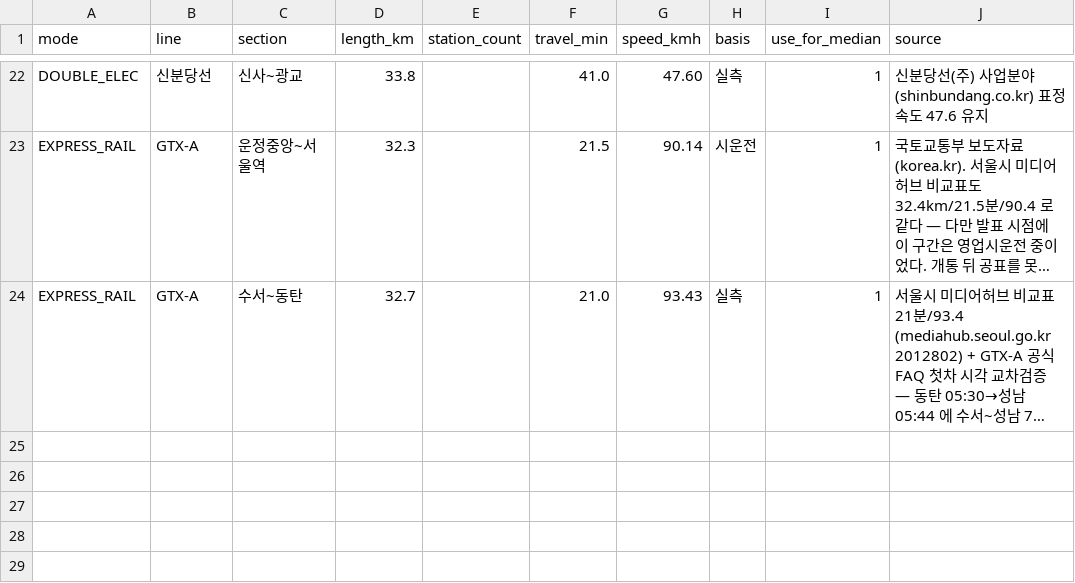
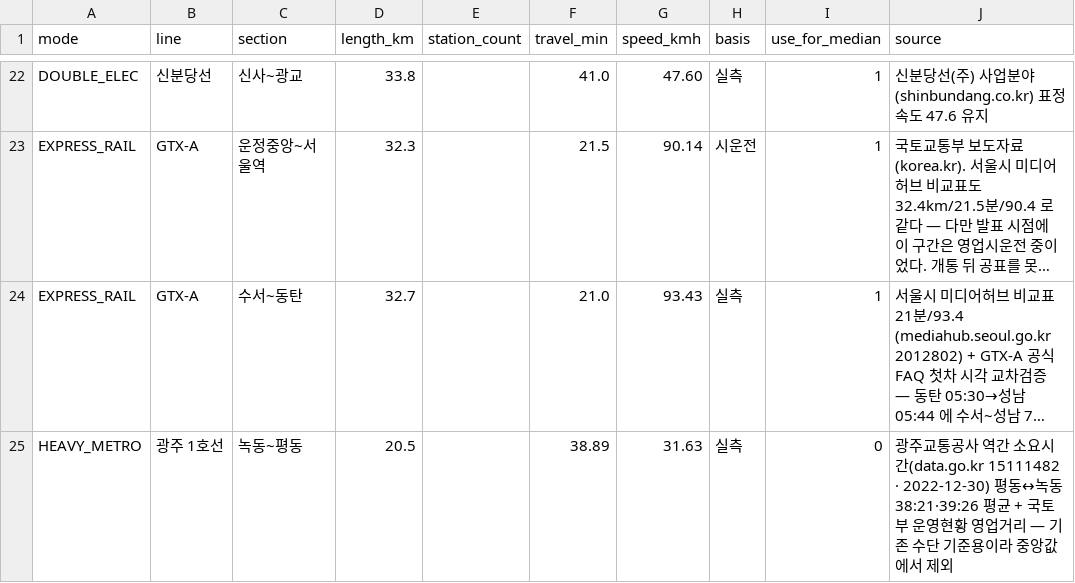
Before and after one commit to sinsun030508/Map-based-Urban-Rail-Feasibility-Simulator, a CSV file: data/seed/rail_speed.csv, drawn as a sheet; only a part is shown, gaps mark what is left out; long unchanged cells end in …; the diff names each change by its address in the sheet, - before the commit and + after, or states it on an @@ line.

```diff
--- a/data/seed/rail_speed.csv
+++ b/data/seed/rail_speed.csv
+row 25: HEAVY_METRO | 광주 1호선 | 녹동~평동 | 20.5 |  | 38.89 | 31.63 | 실측 | 0 | 광주교통공사 역간 소요시간(data.go.kr 15111482 · 2022-12-30) 평동↔녹동 38:21·39:26 평균 + 국토부 운영현황 영업거리 — 기존 수단 기준용이라 중앙값에서 제외
```
Also changed, not shown: 5 other files.
